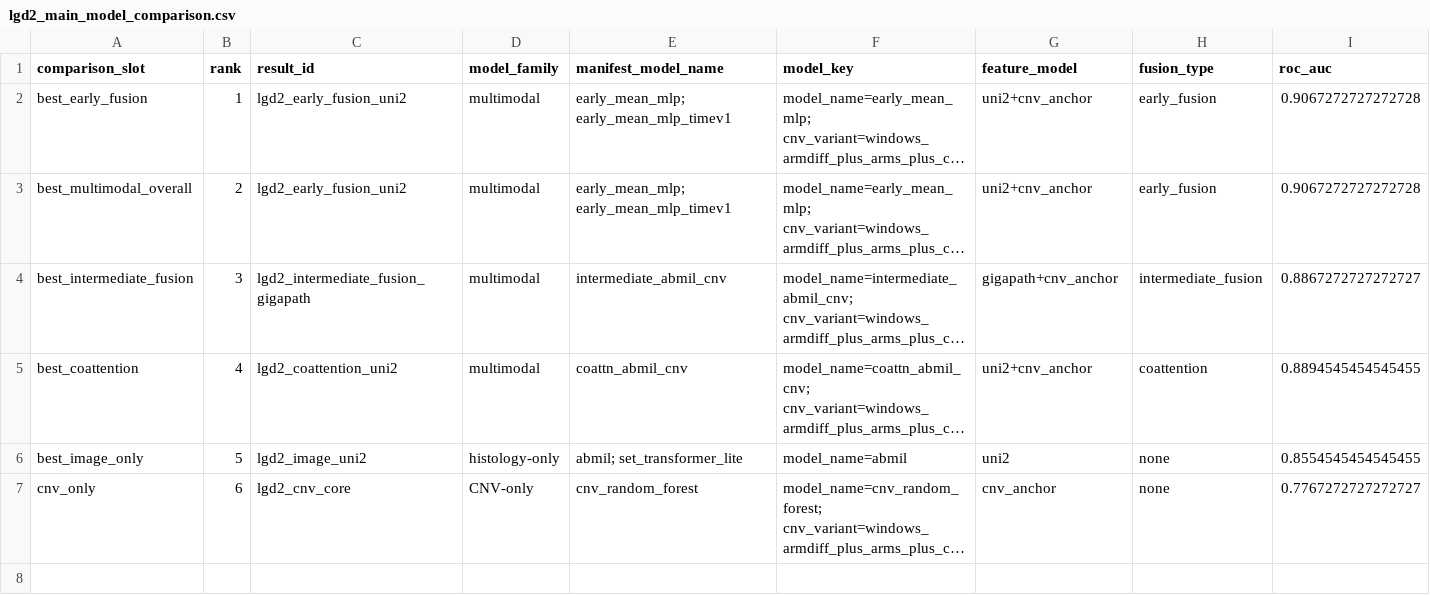
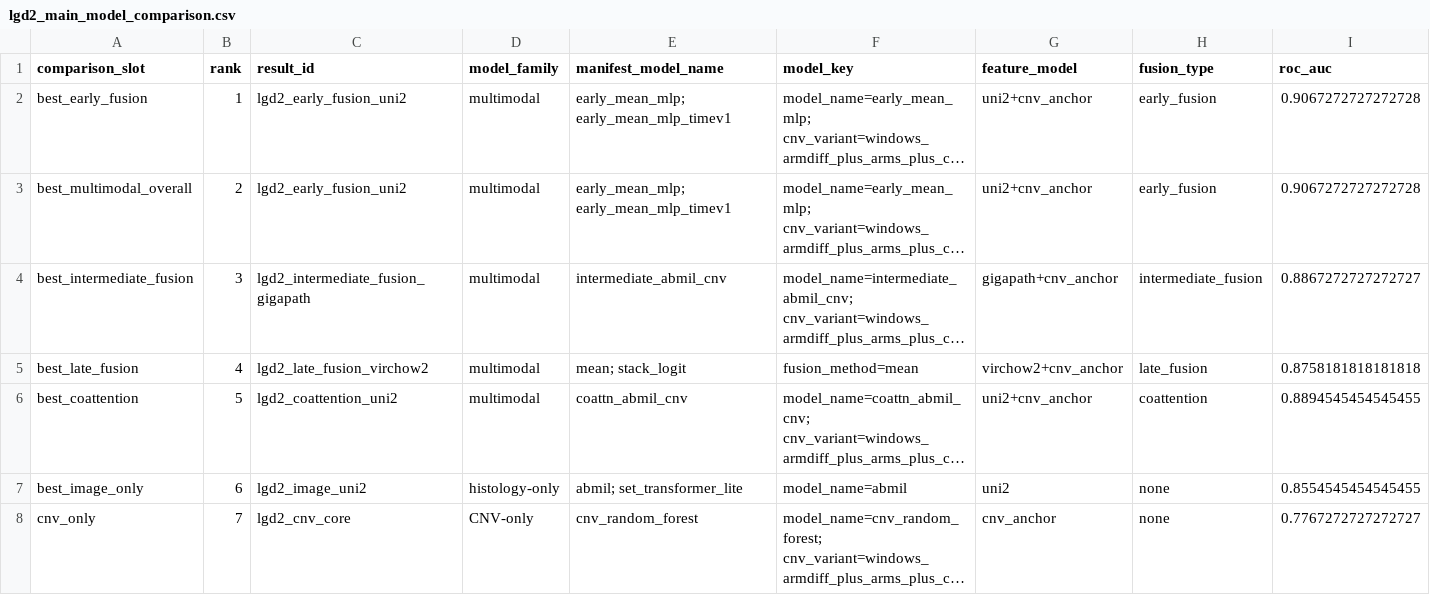
Before and after one commit to rzuberi/multimodal-barretts-progression, a CSV file: reports/thesis_ch1/lgd2_main_model_comparison.csv, drawn as a sheet; only a part is shown; long unchanged cells end in …; addresses are those after the commit; rows hold the shown columns only; the diff names each change by its address in the sheet, - before the commit and + after, or states it on an @@ line.

```diff
--- a/reports/thesis_ch1/lgd2_main_model_comparison.csv
+++ b/reports/thesis_ch1/lgd2_main_model_comparison.csv
+row 5: best_late_fusion | 4 | lgd2_late_fusion_virchow2 | multimodal | mean; stack_logit | fusion_method=mean | virchow2+cnv_anchor | late_fusion | 0.8758181818181818
-B6 (rank): 4
+B6 (rank): 5
-B7 (rank): 5
+B7 (rank): 6
-B8 (rank): 6
+B8 (rank): 7
```
Also changed, not shown: docs/final_results_manifest.csv, reports/thesis_ch1/lgd2_early_prediction_model_comparison.csv, 21 other files.
